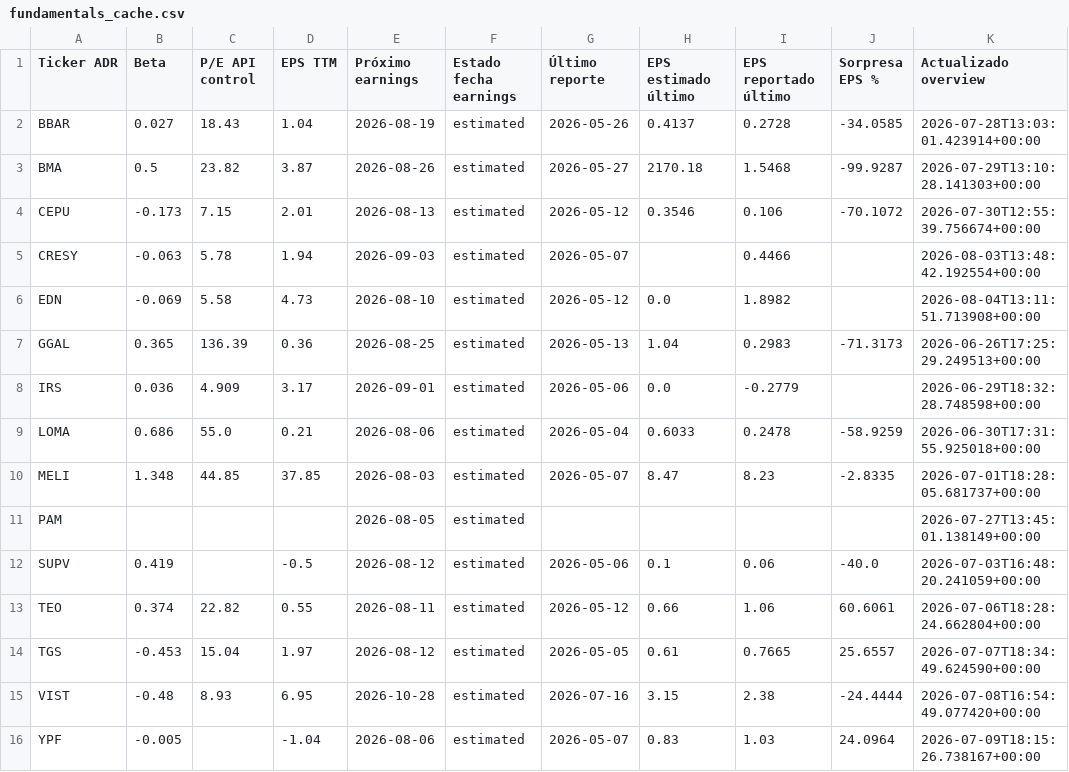
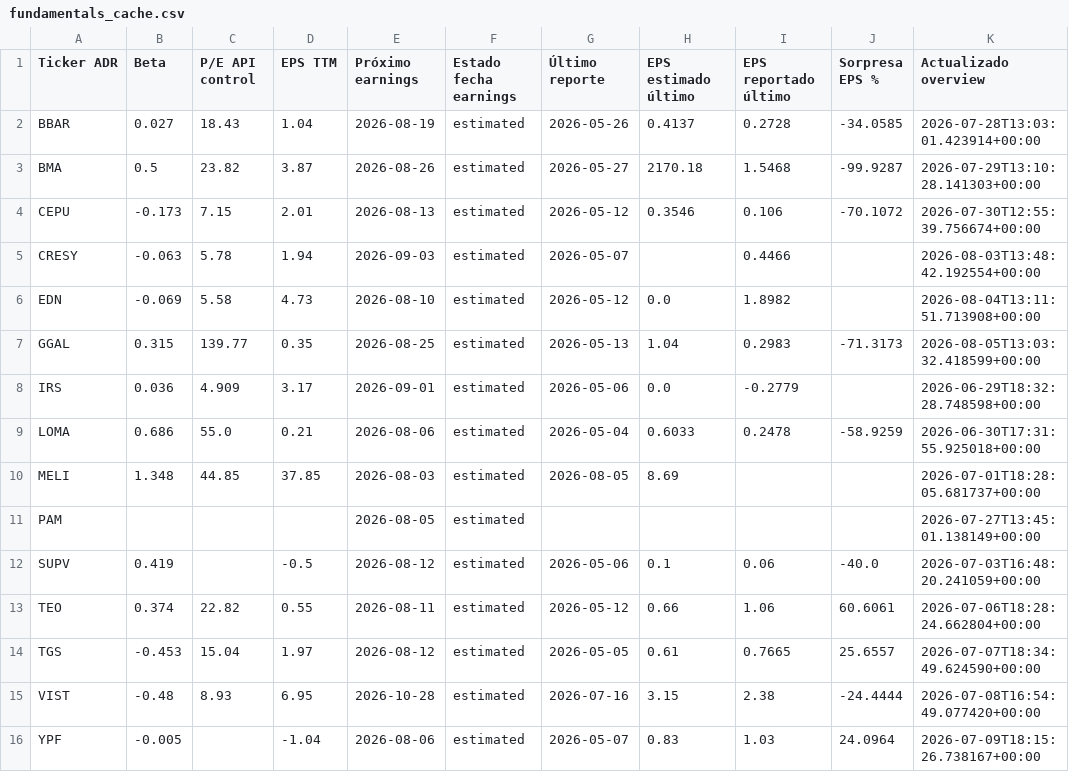
Before and after one commit to bautista-miguel/Tablero-ADR-Argentinos, a CSV file: fundamentals_cache.csv, drawn as a sheet; only a part is shown; the diff names each change by its address in the sheet, - before the commit and + after, or states it on an @@ line.

```diff
--- a/fundamentals_cache.csv
+++ b/fundamentals_cache.csv
-B7 (Beta): 0.365
+B7 (Beta): 0.315
-C7 (P/E API control): 136.39
+C7 (P/E API control): 139.77
-D7 (EPS TTM): 0.36
+D7 (EPS TTM): 0.35
-K7 (Actualizado overview): 2026-06-26T17:25:29.249513+00:00
+K7 (Actualizado overview): 2026-08-05T13:03:32.418599+00:00
-G10 (Último reporte): 2026-05-07
+G10 (Último reporte): 2026-08-05
-H10 (EPS estimado último): 8.47
+H10 (EPS estimado último): 8.69
-I10 (EPS reportado último): 8.23
+I10 (EPS reportado último): (empty)
-J10 (Sorpresa EPS %): -2.8335
+J10 (Sorpresa EPS %): (empty)
```
Also changed, not shown: 1 other file.
